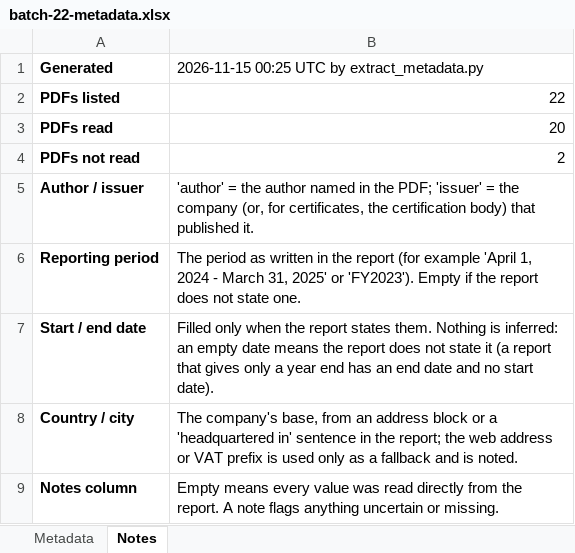
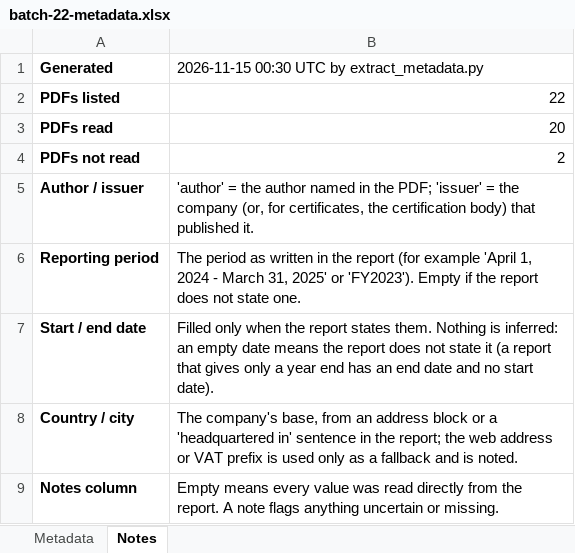
Before and after one commit to bita2019/portfolio, an Excel workbook: scripts/certificates/examples/batch-22-metadata.xlsx, sheet Notes, drawn as a sheet; values as stored, in another font and other column widths than the file's, no borders; the diff names each change by its address in the sheet, - before the commit and + after, or states it on an @@ line.

```diff
--- a/scripts/certificates/examples/batch-22-metadata.xlsx (sheet Notes)
+++ b/scripts/certificates/examples/batch-22-metadata.xlsx (sheet Notes)
-B1: 2026-11-15 00:25 UTC by extract_metadata.py
+B1: 2026-11-15 00:30 UTC by extract_metadata.py
```
Also changed, not shown: 1 other file.
